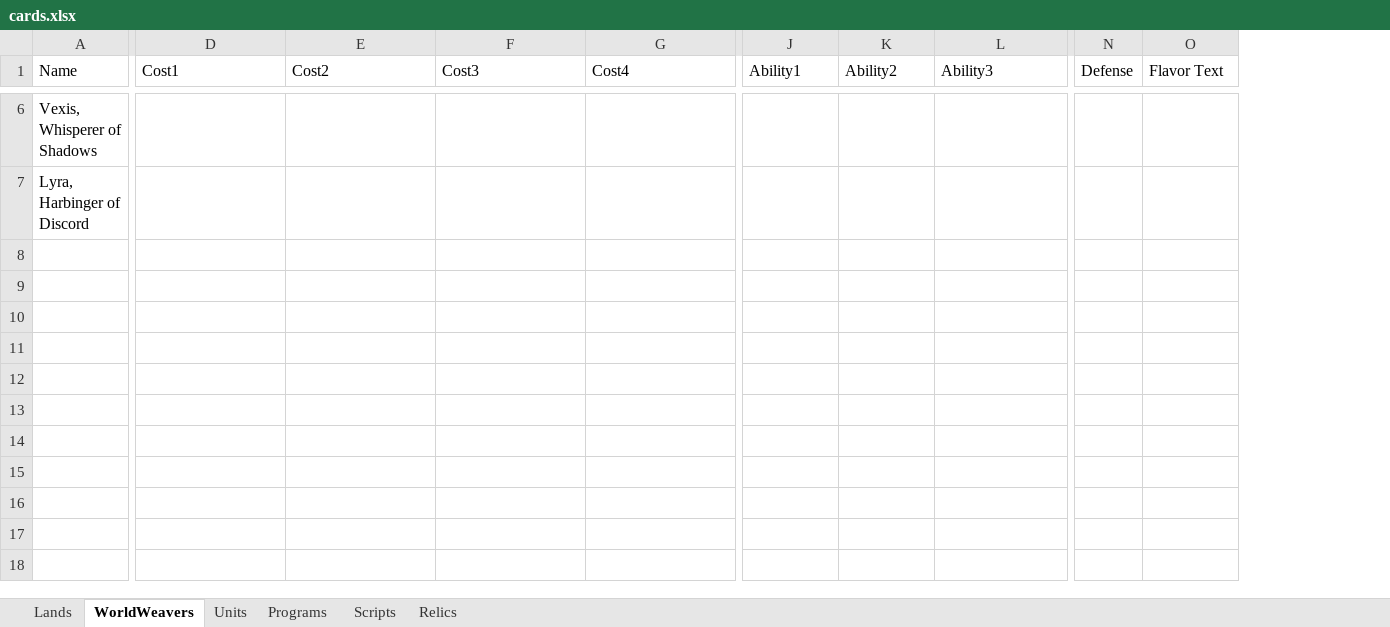
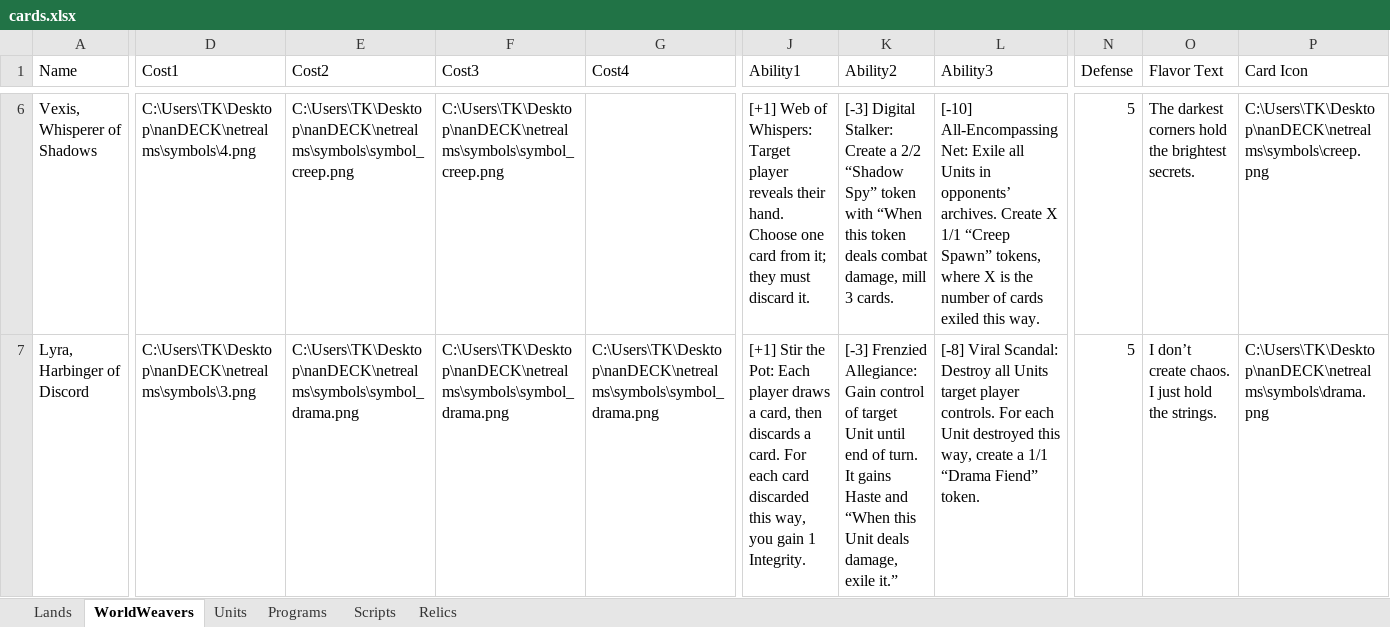
Before and after one commit to Twiztid-Kreations/NetRealm-XGCTCG, an Excel workbook: NetRealmsNanSetup/nanDECK/cards.xlsx, sheet WorldWeavers, drawn as a sheet; only a part is shown, gaps mark what is left out; values as stored, in another font and other column widths than the file's, no borders; the diff covers the shown part only; the diff names each change by its address in the sheet, - before the commit and + after, or states it on an @@ line.

Commit message:
Worldweaver Update

```diff
--- a/NetRealmsNanSetup/nanDECK/cards.xlsx (sheet WorldWeavers)
+++ b/NetRealmsNanSetup/nanDECK/cards.xlsx (sheet WorldWeavers)
+column P (Card Icon), rows 6-7: C:\Users\TK\Desktop\nanDECK\netrealms\symbols\creep.png | C:\Users\TK\Desktop\nanDECK\netrealms\symbols\drama.png
-D6 (Cost1): (empty)
+D6 (Cost1): C:\Users\TK\Desktop\nanDECK\netrealms\symbols\4.png
-E6 (Cost2): (empty)
+E6 (Cost2): C:\Users\TK\Desktop\nanDECK\netrealms\symbols\symbol_creep.png
-F6 (Cost3): (empty)
+F6 (Cost3): C:\Users\TK\Desktop\nanDECK\netrealms\symbols\symbol_creep.png
-J6 (Ability1): (empty)
+J6 (Ability1): [+1] Web of Whispers: Target player reveals their hand. Choose one card from it; they must discard it.
-K6 (Ability2): (empty)
+K6 (Ability2): [-3] Digital Stalker: Create a 2/2 “Shadow Spy” token with “When this token deals combat damage, mill 3 cards.
-L6 (Ability3): (empty)
+L6 (Ability3): [-10] All-Encompassing Net: Exile all Units in opponents’ archives. Create X 1/1 “Creep Spawn” tokens, where X is the number of cards exiled this way.
-N6:N7 (Defense): (empty)
+N6:N7 (Defense): 5
-O6 (Flavor Text): (empty)
+O6 (Flavor Text): The darkest corners hold the brightest secrets.
-D7 (Cost1): (empty)
+D7 (Cost1): C:\Users\TK\Desktop\nanDECK\netrealms\symbols\3.png
-E7 (Cost2): (empty)
+E7 (Cost2): C:\Users\TK\Desktop\nanDECK\netrealms\symbols\symbol_drama.png
-F7 (Cost3): (empty)
+F7 (Cost3): C:\Users\TK\Desktop\nanDECK\netrealms\symbols\symbol_drama.png
-G7 (Cost4): (empty)
+G7 (Cost4): C:\Users\TK\Desktop\nanDECK\netrealms\symbols\symbol_drama.png
-J7 (Ability1): (empty)
+J7 (Ability1): [+1] Stir the Pot: Each player draws a card, then discards a card. For each card discarded this way, you gain 1 Integrity.
-K7 (Ability2): (empty)
+K7 (Ability2): [-3] Frenzied Allegiance: Gain control of target Unit until end of turn. It gains Haste and “When this Unit deals damage, exile it.”
-L7 (Ability3): (empty)
+L7 (Ability3): [-8] Viral Scandal: Destroy all Units target player controls. For each Unit destroyed this way, create a 1/1 “Drama Fiend” token.
-O7 (Flavor Text): (empty)
+O7 (Flavor Text): I don’t create chaos. I just hold the strings.
```
Also changed, not shown: 30 edited cells elsewhere in this sheet, 3 other files.
